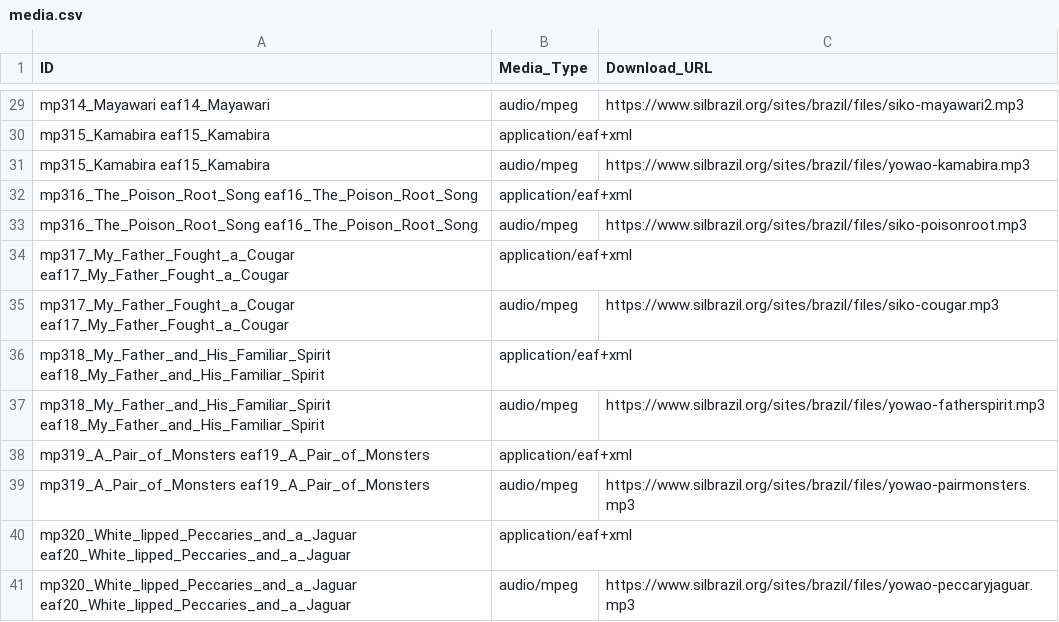
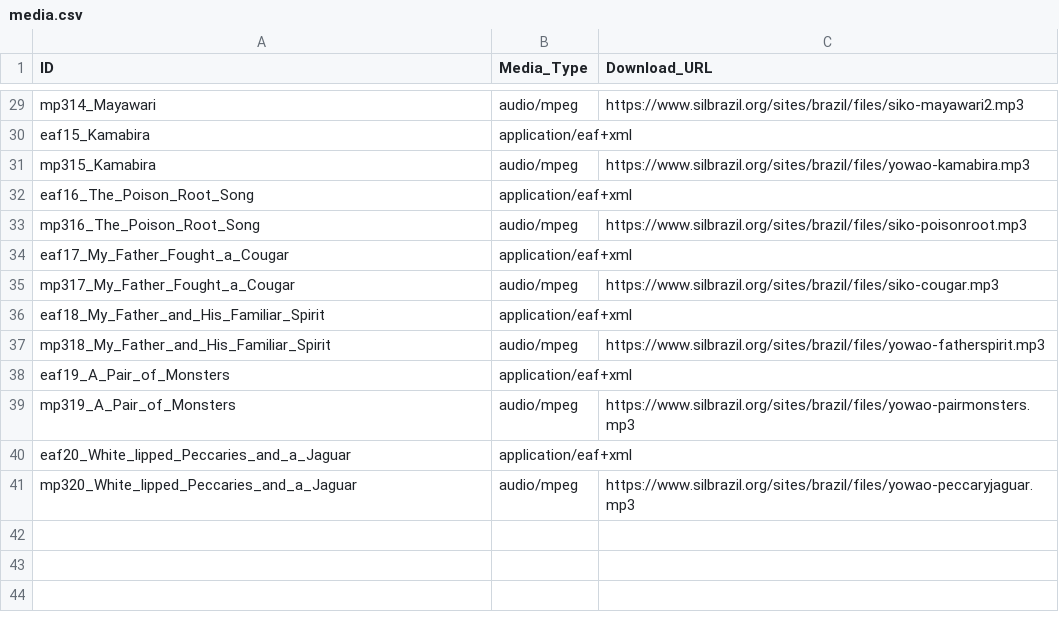
Before and after one commit to OpenTextCollections/jama1261a, a CSV file: media.csv, drawn as a sheet; only a part is shown, gaps mark what is left out; the diff covers the shown part only; the diff names each change by its address in the sheet, - before the commit and + after, or states it on an @@ line.

```diff
--- a/media.csv
+++ b/media.csv
-A29 (ID): mp314_Mayawari eaf14_Mayawari
+A29 (ID): mp314_Mayawari
-A30 (ID): mp315_Kamabira eaf15_Kamabira
+A30 (ID): eaf15_Kamabira
-A31 (ID): mp315_Kamabira eaf15_Kamabira
+A31 (ID): mp315_Kamabira
-A32 (ID): mp316_The_Poison_Root_Song eaf16_The_Poison_Root_Song
+A32 (ID): eaf16_The_Poison_Root_Song
-A33 (ID): mp316_The_Poison_Root_Song eaf16_The_Poison_Root_Song
+A33 (ID): mp316_The_Poison_Root_Song
-A34 (ID): mp317_My_Father_Fought_a_Cougar eaf17_My_Father_Fought_a_Cougar
+A34 (ID): eaf17_My_Father_Fought_a_Cougar
-A35 (ID): mp317_My_Father_Fought_a_Cougar eaf17_My_Father_Fought_a_Cougar
+A35 (ID): mp317_My_Father_Fought_a_Cougar
-A36 (ID): mp318_My_Father_and_His_Familiar_Spirit eaf18_My_Father_and_His_Familiar_Spirit
+A36 (ID): eaf18_My_Father_and_His_Familiar_Spirit
-A37 (ID): mp318_My_Father_and_His_Familiar_Spirit eaf18_My_Father_and_His_Familiar_Spirit
+A37 (ID): mp318_My_Father_and_His_Familiar_Spirit
-A38 (ID): mp319_A_Pair_of_Monsters eaf19_A_Pair_of_Monsters
+A38 (ID): eaf19_A_Pair_of_Monsters
-A39 (ID): mp319_A_Pair_of_Monsters eaf19_A_Pair_of_Monsters
+A39 (ID): mp319_A_Pair_of_Monsters
-A40 (ID): mp320_White_lipped_Peccaries_and_a_Jaguar eaf20_White_lipped_Peccaries_and_a_Jaguar
+A40 (ID): eaf20_White_lipped_Peccaries_and_a_Jaguar
-A41 (ID): mp320_White_lipped_Peccaries_and_a_Jaguar eaf20_White_lipped_Peccaries_and_a_Jaguar
+A41 (ID): mp320_White_lipped_Peccaries_and_a_Jaguar
```
Also changed, not shown: 27 edited cells elsewhere in this file, texts.csv, 1 other file.
